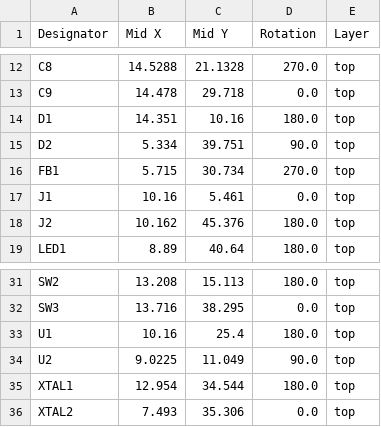
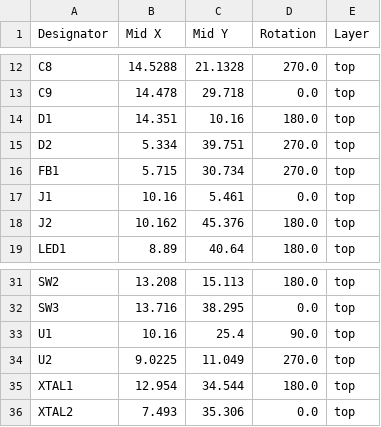
Before and after one commit to 21km43/CH32V203-DevBoard, a CSV file: production/positions.csv, drawn as a sheet; only a part is shown, gaps mark what is left out.

```diff
--- a/production/positions.csv
+++ b/production/positions.csv
@@ -14,3 +14,3 @@ C9,14.478,29.718,0.0,top
 D1,14.351,10.16,180.0,top
-D2,5.334,39.751,90.0,top
+D2,5.334,39.751,270.0,top
 FB1,5.715,30.734,270.0,top
@@ -32,4 +32,4 @@ SW2,13.208,15.113,180.0,top
 SW3,13.716,38.295,0.0,top
-U1,10.16,25.4,180.0,top
-U2,9.0225,11.049,90.0,top
+U1,10.16,25.4,90.0,top
+U2,9.0225,11.049,270.0,top
 XTAL1,12.954,34.544,180.0,top
```
Also changed, not shown: 3 other files.
